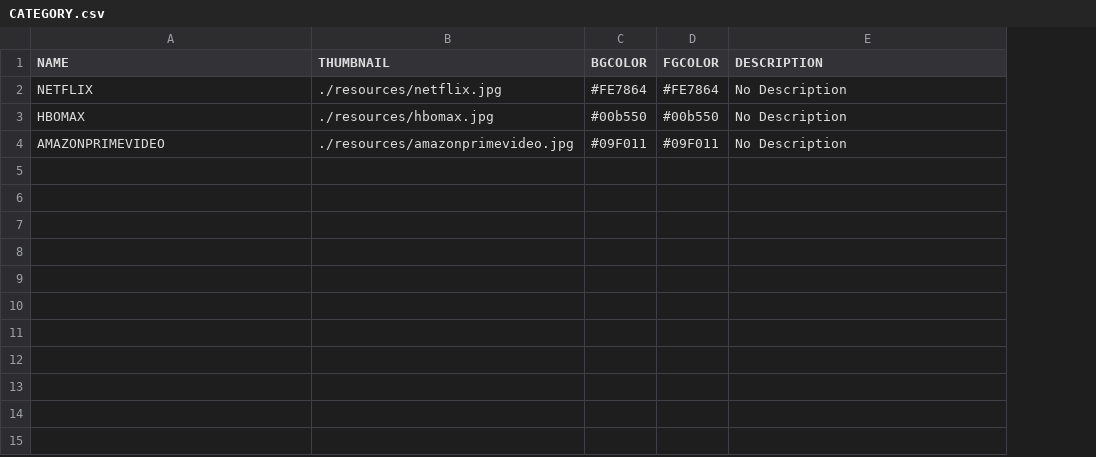
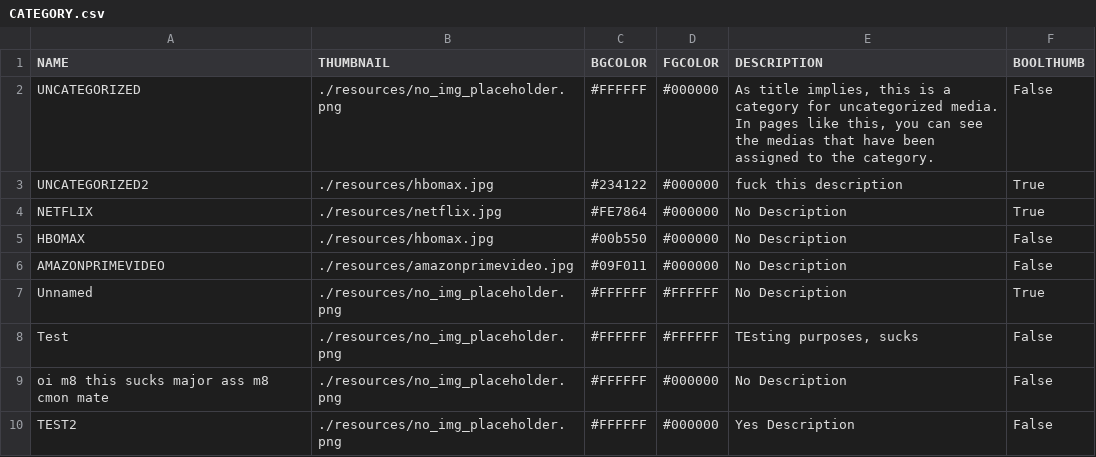
Before and after one commit to MechaKorea1664/Personal-Watchlist, a CSV file: CATEGORY.csv, drawn as a sheet; addresses are those after the commit; the diff names each change by its address in the sheet, - before the commit and + after, or states it on an @@ line.

```diff
--- a/CATEGORY.csv
+++ b/CATEGORY.csv
+column F (BOOLTHUMB), rows 4-6: True | False | False
+row 2: UNCATEGORIZED | ./resources/no_img_placeholder.png | #FFFFFF | #000000 | As title implies, this is a category for uncategorized media. In pages like this, you can see the medias that have been assigned to the category. | False
+row 3: UNCATEGORIZED2 | ./resources/hbomax.jpg | #234122 | #000000 | fuck this description | True
-D4 (FGCOLOR): #FE7864
+D4 (FGCOLOR): #000000
-D5 (FGCOLOR): #00b550
+D5 (FGCOLOR): #000000
-D6 (FGCOLOR): #09F011
+D6 (FGCOLOR): #000000
+row 7: Unnamed | ./resources/no_img_placeholder.png | #FFFFFF | #FFFFFF | No Description | True
+row 8: Test | ./resources/no_img_placeholder.png | #FFFFFF | #FFFFFF | TEsting purposes, sucks | False
+row 9: oi m8 this sucks major ass m8 cmon mate | ./resources/no_img_placeholder.png | #FFFFFF | #000000 | No Description | False
+row 10: TEST2 | ./resources/no_img_placeholder.png | #FFFFFF | #000000 | Yes Description | False
```
Also changed, not shown: MEDIALIST.csv, SETTINGS.csv, 6 other files.
